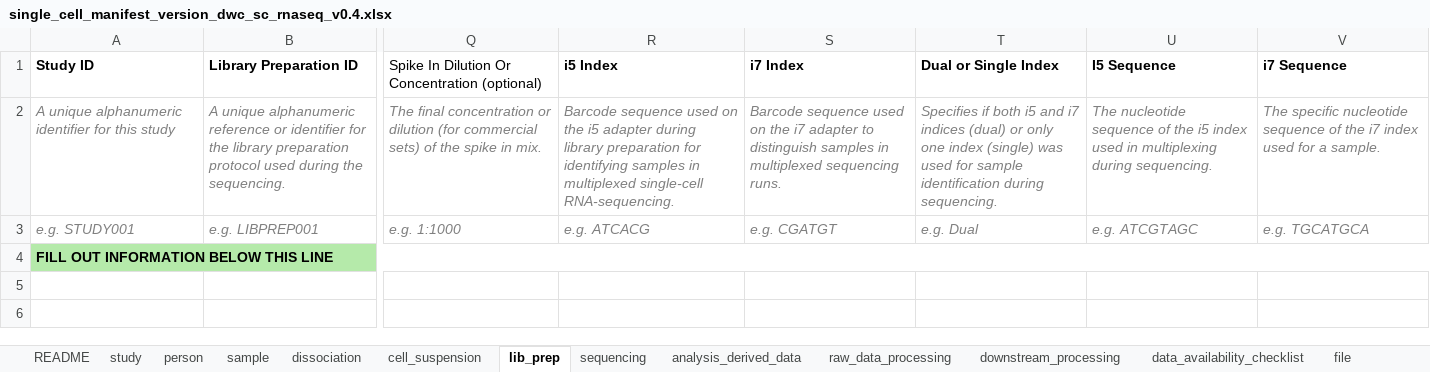
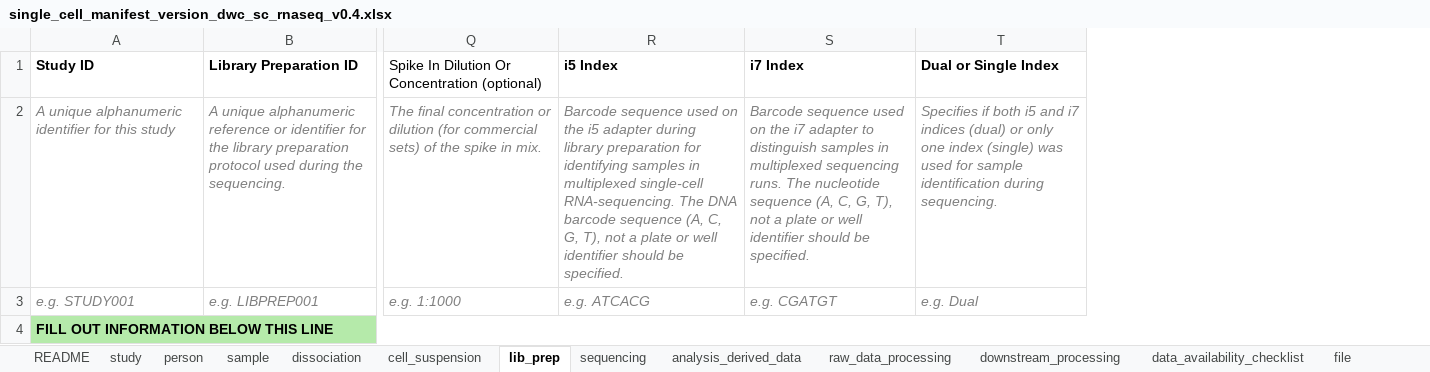
Before and after one commit to EarlhamInst/SingleCellSchemas, an Excel workbook: dist/checklists/xlsx/dwc/single_cell_manifest_version_dwc_sc_rnaseq_v0.4.xlsx, sheet lib_prep, drawn as a sheet; only a part is shown, gaps mark what is left out; values as stored, in another font and other column widths than the file's, no borders; conditional formats not drawn; the diff names each change by its address in the sheet, - before the commit and + after, or states it on an @@ line.

```diff
--- a/dist/checklists/xlsx/dwc/single_cell_manifest_version_dwc_sc_rnaseq_v0.4.xlsx (sheet lib_prep)
+++ b/dist/checklists/xlsx/dwc/single_cell_manifest_version_dwc_sc_rnaseq_v0.4.xlsx (sheet lib_prep)
-column U (I5 Sequence), rows 2-3: The nucleotide sequence of the i5 index used in multiplexing during sequencing. | e.g. ATCGTAGC
-column V (i7 Sequence), rows 2-3: The specific nucleotide sequence of the i7 index used for a sample. | e.g. TGCATGCA
-R2 (i5 Index): …single-cell RNA-sequencing.
+R2 (i5 Index): …single-cell RNA-sequencing. The DNA barcode sequence (A, C, G, T), not a plate or well identifier should be specified.
-S2 (i7 Index): …sequencing runs.
+S2 (i7 Index): …sequencing runs. The nucleotide sequence (A, C, G, T), not a plate or well identifier should be specified.
```
Also changed, not shown: sheet analysis_derived_data, sheet cell_suspension, dist/checklists/xlsx/faang/single_cell_manifest_version_faang_sc_rnaseq_v0.4.xlsx, dist/checklists/xlsx/mixs/single_cell_manifest_version_mixs_sc_rnaseq_v0.4.xlsx, 21 other files.
